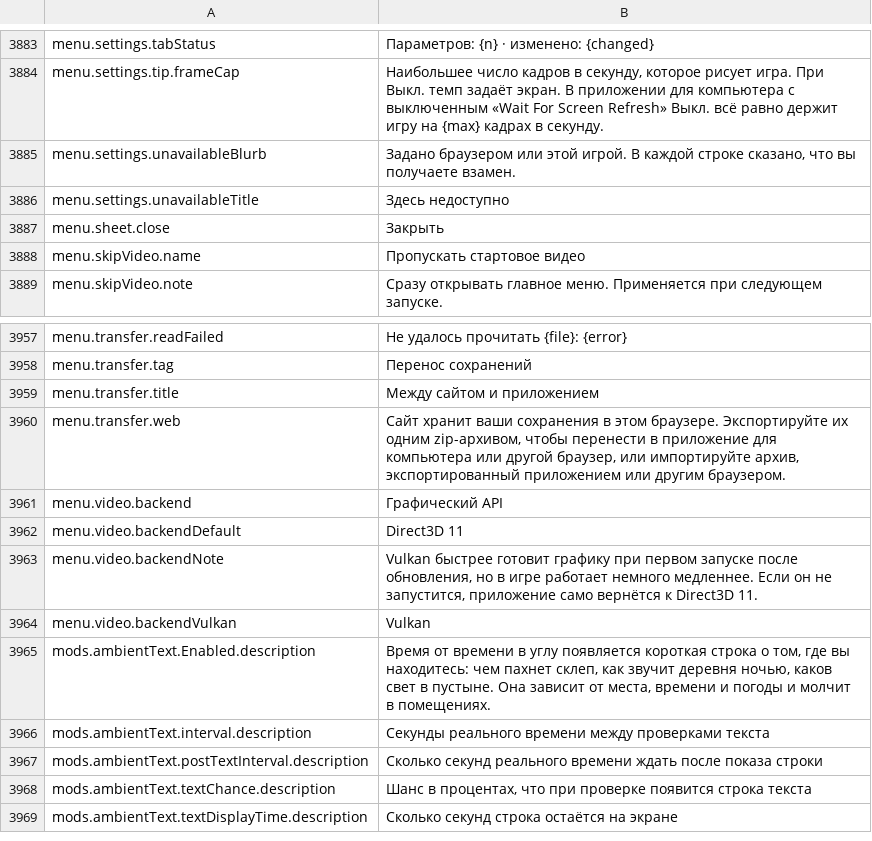
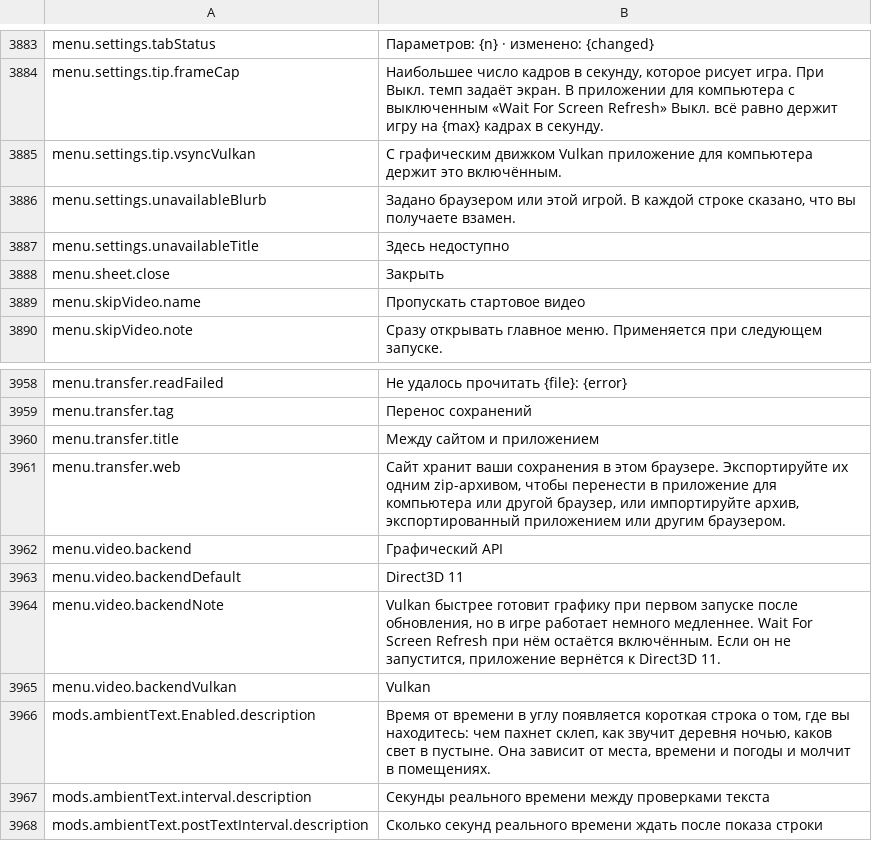
Before and after one commit to Lattymoy/daggerfall-js-source, a CSV file: locales/ru/Port_Strings.csv, drawn as a sheet; only a part is shown, gaps mark what is left out; the shorter side is filled out with more unchanged rows.

Commit message:
GPU-BACKEND: a Vulkan launch keeps VSync on - the VSync-off switches froze the page on resize; the VSync and Vulkan notes say so

```diff
--- a/locales/ru/Port_Strings.csv
+++ b/locales/ru/Port_Strings.csv
@@ -3884,2 +3884,3 @@ menu.settings.tabStatus,"Параметров: {n} · изменено: {changed
 menu.settings.tip.frameCap,"Наибольшее число кадров в секунду, которое рисует игра. При Выкл. темп задаёт экран. В приложении для компьютера с выключенным «Wait For Screen Refresh» Выкл. всё равно держит игру на {max} кадрах в секунду."
+menu.settings.tip.vsyncVulkan,"С графическим движком Vulkan приложение для компьютера держит это включённым."
 menu.settings.unavailableBlurb,"Задано браузером или этой игрой. В каждой строке сказано, что вы получаете взамен."
@@ -3962,3 +3963,3 @@ menu.video.backend,"Графический API"
 menu.video.backendDefault,"Direct3D 11"
-menu.video.backendNote,"Vulkan быстрее готовит графику при первом запуске после обновления, но в игре работает немного медленнее. Если он не запустится, приложение само вернётся к Direct3D 11."
+menu.video.backendNote,"Vulkan быстрее готовит графику при первом запуске после обновления, но в игре работает немного медленнее. Wait For Screen Refresh при нём остаётся включённым. Если он не запустится, приложение вернётся к Direct3D 11."
 menu.video.backendVulkan,"Vulkan"
```
Also changed, not shown: locales/bg/Port_Strings.csv, locales/el/Port_Strings.csv, 54 other files.
